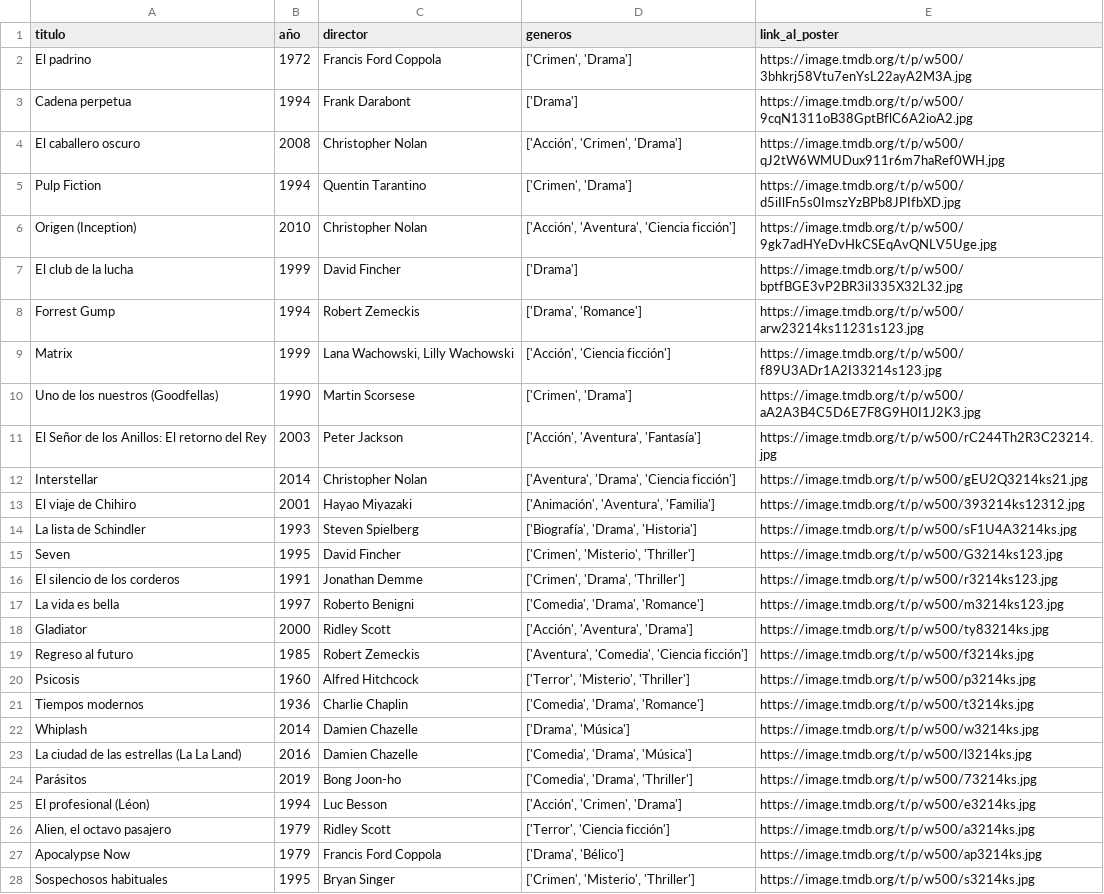
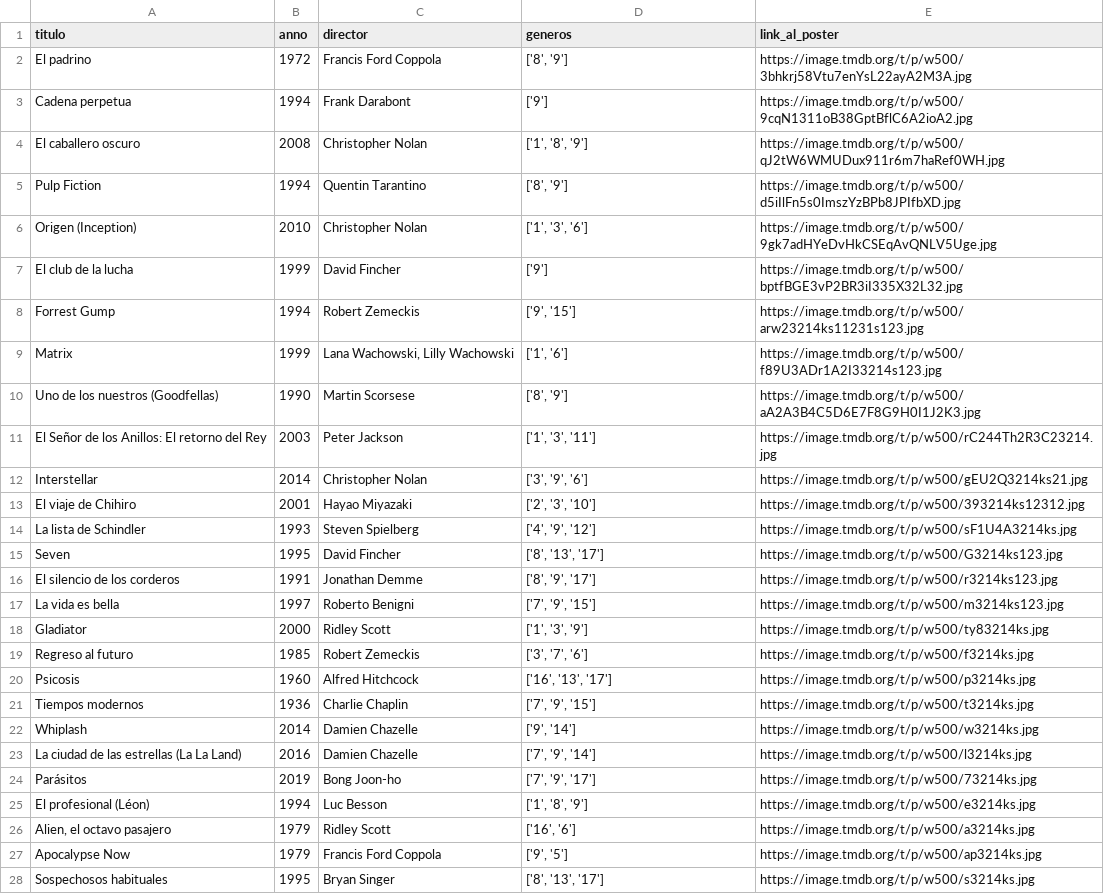
Before and after one commit to AnderArrondo/IngWeb-MovieStore, a CSV file: peliculas_dataset.csv, drawn as a sheet; only a part is shown; the diff covers the shown part only; the diff names each change by its address in the sheet, - before the commit and + after, or states it on an @@ line.

Commit message:
metidas peliculas directores y generos

```diff
--- a/peliculas_dataset.csv
+++ b/peliculas_dataset.csv
-B1: año
+B1: anno
-D2 (generos): ['Crimen', 'Drama']
+D2 (generos): ['8', '9']
-D3 (generos): ['Drama']
+D3 (generos): ['9']
-D4 (generos): ['Acción', 'Crimen', 'Drama']
+D4 (generos): ['1', '8', '9']
-D5 (generos): ['Crimen', 'Drama']
+D5 (generos): ['8', '9']
-D6 (generos): ['Acción', 'Aventura', 'Ciencia ficción']
+D6 (generos): ['1', '3', '6']
-D7 (generos): ['Drama']
+D7 (generos): ['9']
-D8 (generos): ['Drama', 'Romance']
+D8 (generos): ['9', '15']
-D9 (generos): ['Acción', 'Ciencia ficción']
+D9 (generos): ['1', '6']
-D10 (generos): ['Crimen', 'Drama']
+D10 (generos): ['8', '9']
-D11 (generos): ['Acción', 'Aventura', 'Fantasía']
+D11 (generos): ['1', '3', '11']
-D12 (generos): ['Aventura', 'Drama', 'Ciencia ficción']
+D12 (generos): ['3', '9', '6']
-D13 (generos): ['Animación', 'Aventura', 'Familia']
+D13 (generos): ['2', '3', '10']
-D14 (generos): ['Biografía', 'Drama', 'Historia']
+D14 (generos): ['4', '9', '12']
-D15 (generos): ['Crimen', 'Misterio', 'Thriller']
+D15 (generos): ['8', '13', '17']
-D16 (generos): ['Crimen', 'Drama', 'Thriller']
+D16 (generos): ['8', '9', '17']
-D17 (generos): ['Comedia', 'Drama', 'Romance']
+D17 (generos): ['7', '9', '15']
-D18 (generos): ['Acción', 'Aventura', 'Drama']
+D18 (generos): ['1', '3', '9']
-D19 (generos): ['Aventura', 'Comedia', 'Ciencia ficción']
+D19 (generos): ['3', '7', '6']
-D20 (generos): ['Terror', 'Misterio', 'Thriller']
+D20 (generos): ['16', '13', '17']
-D21 (generos): ['Comedia', 'Drama', 'Romance']
+D21 (generos): ['7', '9', '15']
-D22 (generos): ['Drama', 'Música']
+D22 (generos): ['9', '14']
-D23 (generos): ['Comedia', 'Drama', 'Música']
+D23 (generos): ['7', '9', '14']
-D24 (generos): ['Comedia', 'Drama', 'Thriller']
+D24 (generos): ['7', '9', '17']
-D25 (generos): ['Acción', 'Crimen', 'Drama']
+D25 (generos): ['1', '8', '9']
-D26 (generos): ['Terror', 'Ciencia ficción']
+D26 (generos): ['16', '6']
-D27 (generos): ['Drama', 'Bélico']
+D27 (generos): ['9', '5']
-D28 (generos): ['Crimen', 'Misterio', 'Thriller']
+D28 (generos): ['8', '13', '17']
```
Also changed, not shown: 73 edited cells elsewhere in this file, 6 other files.
